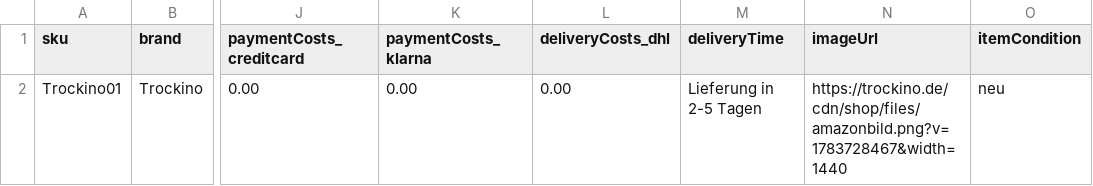
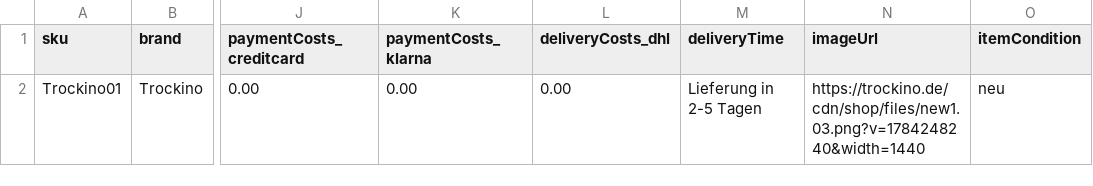
Before and after one commit to rc2026id/rc2026idealo, a CSV file: idealo_feed_trockino1.csv, drawn as a sheet; only a part is shown, gaps mark what is left out; the diff names each change by its address in the sheet, - before the commit and + after, or states it on an @@ line.

Commit message:
Update idealo_feed_trockino1.csv

```diff
--- a/idealo_feed_trockino1.csv
+++ b/idealo_feed_trockino1.csv
-N2 (imageUrl): https://trockino.de/cdn/shop/files/amazonbild.png?v=1783728467&width=1440
+N2 (imageUrl): https://trockino.de/cdn/shop/files/new1.03.png?v=1784248240&width=1440
```
